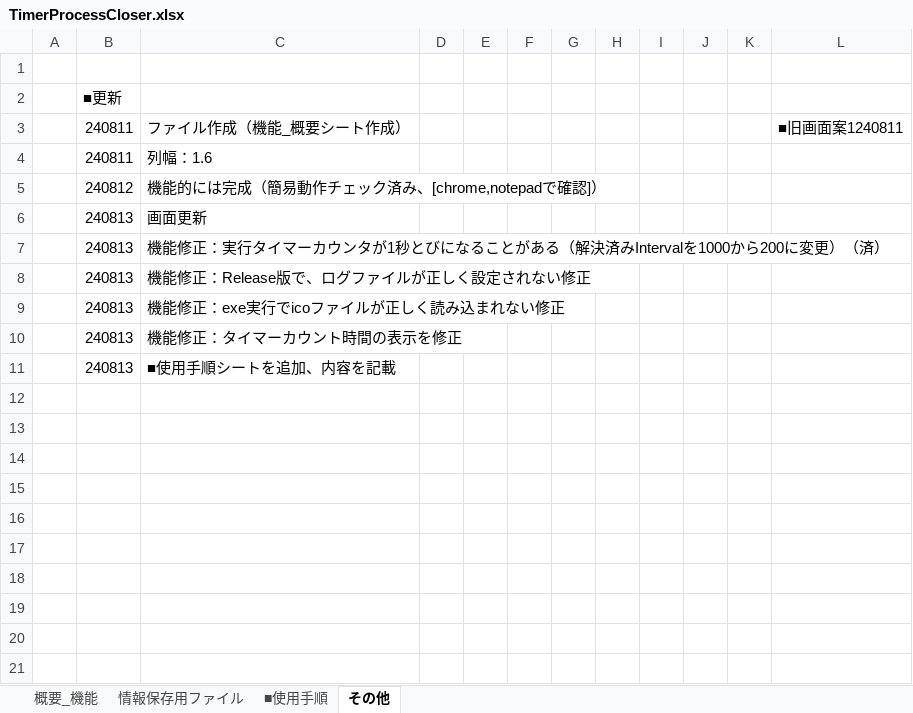
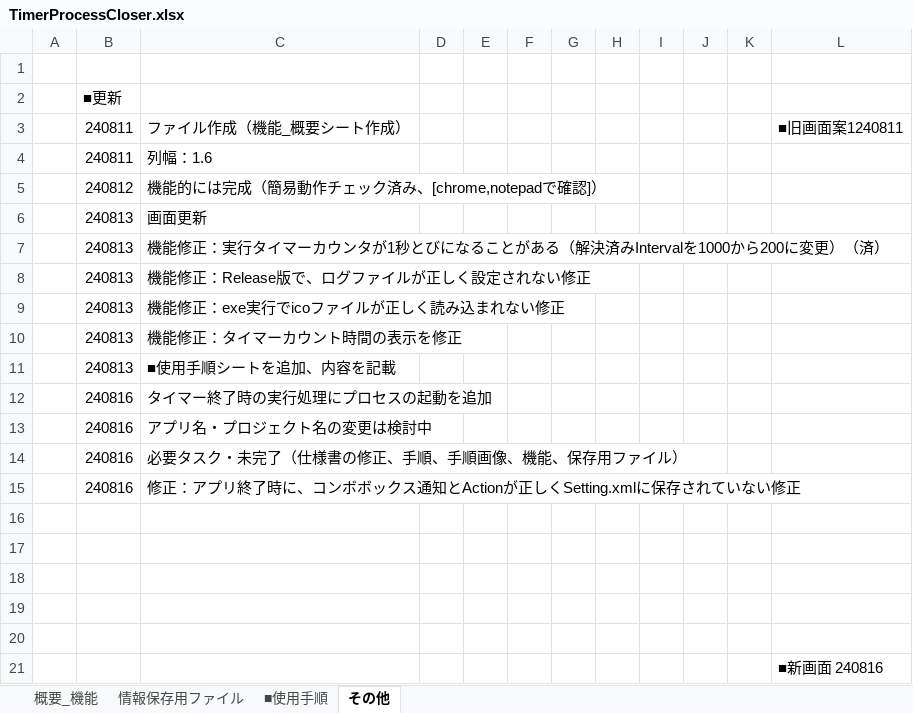
Before and after one commit to guigui55-ok/Repository10_Vbnet, an Excel workbook: TimerProcessCloser/TimerProcessCloser_docs/TimerProcessCloser.xlsx, sheet その他, drawn as a sheet; values as stored, in another font and other column widths than the file's, no borders; charts and pictures not drawn; the diff names each change by its address in the sheet, - before the commit and + after, or states it on an @@ line.

```diff
--- a/TimerProcessCloser/TimerProcessCloser_docs/TimerProcessCloser.xlsx (sheet その他)
+++ b/TimerProcessCloser/TimerProcessCloser_docs/TimerProcessCloser.xlsx (sheet その他)
+row 12:  | 240816 | タイマー終了時の実行処理にプロセスの起動を追加
+row 13:  | 240816 | アプリ名・プロジェクト名の変更は検討中
+row 14:  | 240816 | 必要タスク・未完了（仕様書の修正、手順、手順画像、機能、保存用ファイル）
+row 15:  | 240816 | 修正：アプリ終了時に、コンボボックス通知とActionが正しくSetting.xmlに保存されていない修正
+row 16: (empty)
+row 17: (empty)
+row 18: (empty)
+row 19: (empty)
+row 20: (empty)
+row 21:  |  |  |  |  |  |  |  |  |  |  | ■新画面 240816
```
Also changed, not shown: sheet 概要_機能, charts or pictures, 26 other files.
